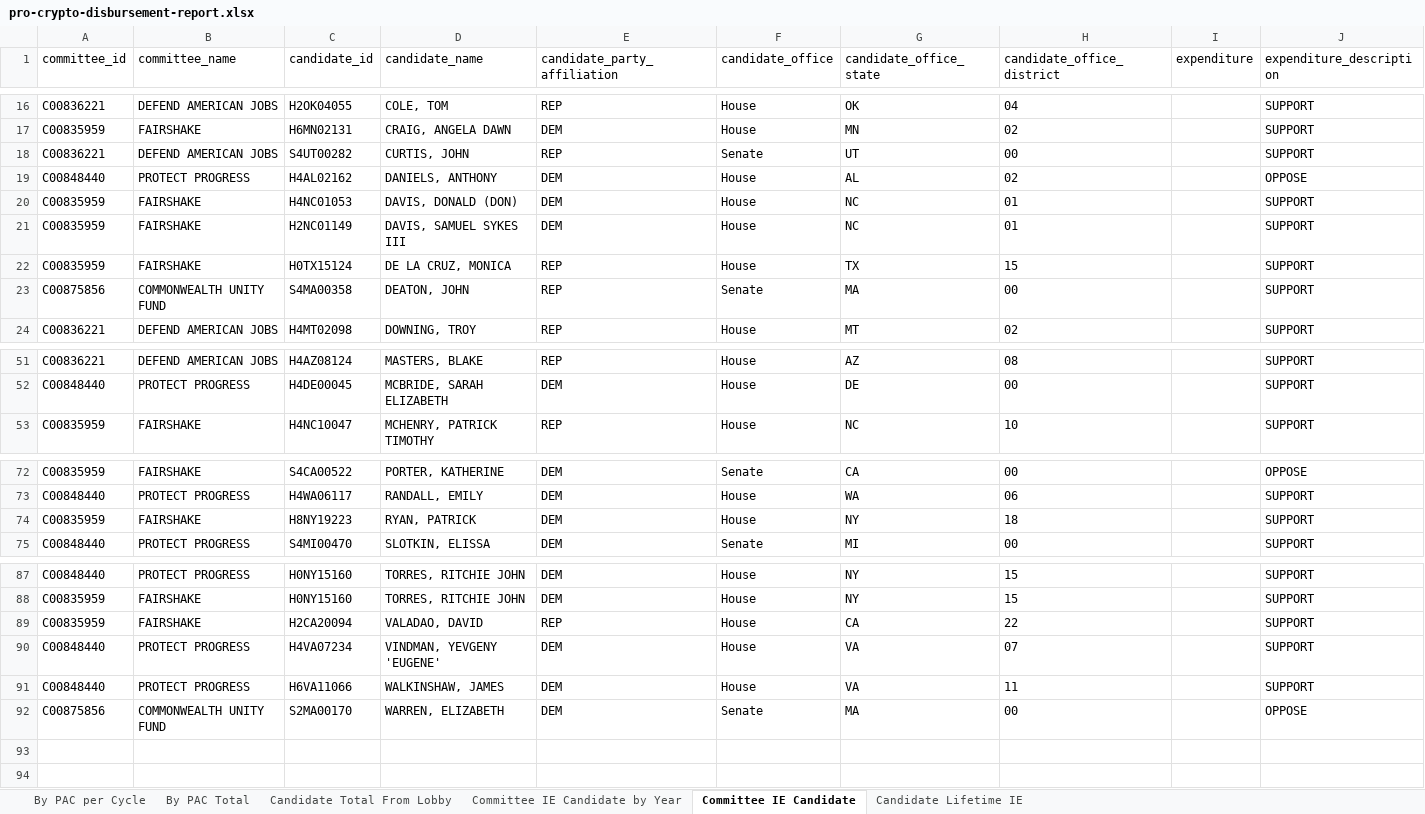
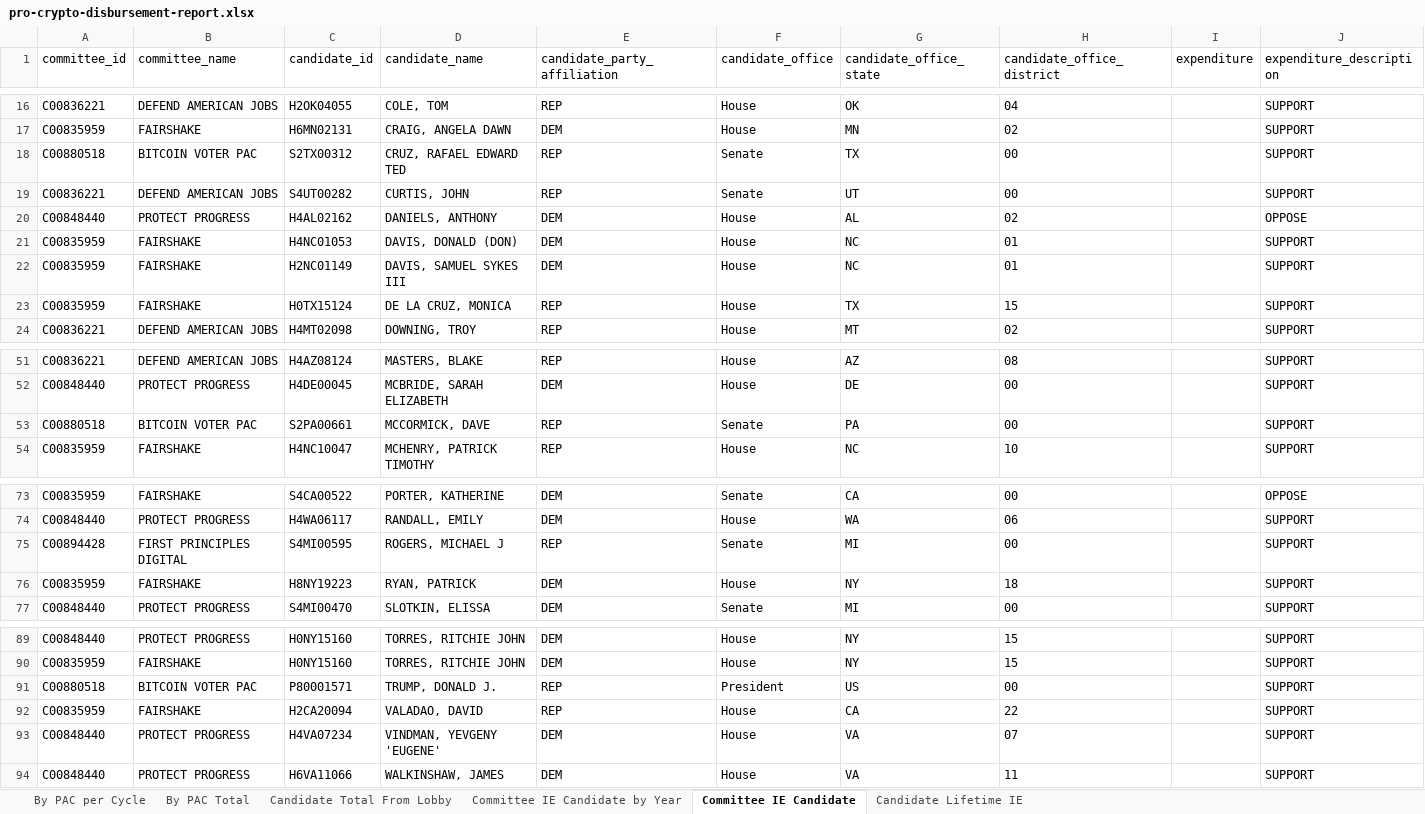
Before and after one commit to JJ-TrackAIPAC/TrackAIPAC, an Excel workbook: reports/pro-crypto/pro-crypto-disbursement-report.xlsx, sheet Committee IE Candidate, drawn as a sheet; only a part is shown, gaps mark what is left out; values as stored, in another font and other column widths than the file's, no borders; table styles not drawn; removed rows and columns are numbered as before the commit, all else as after; the diff names each change by its address in the sheet, - before the commit and + after, or states it on an @@ line.

```diff
--- a/reports/pro-crypto/pro-crypto-disbursement-report.xlsx (sheet Committee IE Candidate)
+++ b/reports/pro-crypto/pro-crypto-disbursement-report.xlsx (sheet Committee IE Candidate)
+row 18: C00880518 | BITCOIN VOTER PAC | S2TX00312 | CRUZ, RAFAEL EDWARD TED | REP | Senate | TX | 00 |  | SUPPORT
-row 23: C00875856 | COMMONWEALTH UNITY FUND | S4MA00358 | DEATON, JOHN | REP | Senate | MA | 00 |  | SUPPORT
+row 53: C00880518 | BITCOIN VOTER PAC | S2PA00661 | MCCORMICK, DAVE | REP | Senate | PA | 00 |  | SUPPORT
+row 75: C00894428 | FIRST PRINCIPLES DIGITAL | S4MI00595 | ROGERS, MICHAEL J | REP | Senate | MI | 00 |  | SUPPORT
+row 91: C00880518 | BITCOIN VOTER PAC | P80001571 | TRUMP, DONALD J. | REP | President | US | 00 |  | SUPPORT
-row 92: C00875856 | COMMONWEALTH UNITY FUND | S2MA00170 | WARREN, ELIZABETH | DEM | Senate | MA | 00 |  | OPPOSE
```
Also changed, not shown: sheet By PAC per Cycle, sheet By PAC Total, sheet Candidate Total From Lobby, sheet Committee IE Candidate by Year, sheet Candidate Lifetime IE, reports/pro-crypto/pro-crypto-F24-ie-report.xlsx, reports/pro-crypto/pro-crypto-candidate-lobby-lifetime-report.xlsx, 10 other files.
